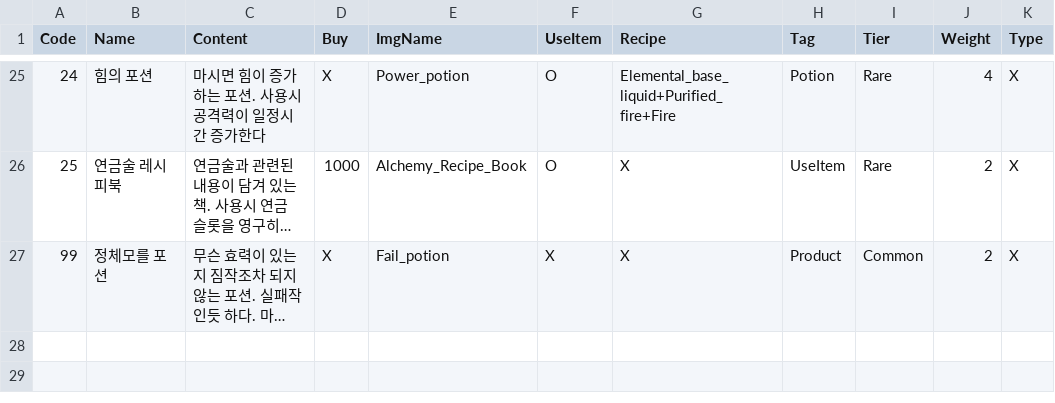
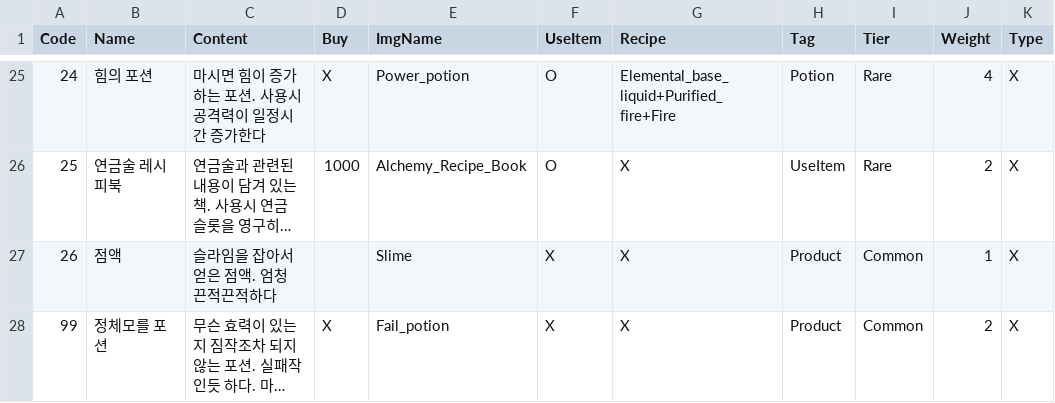
Before and after one commit to bearlee4/Project-LL, a CSV file: Assets/Resources/ItemDB.csv, drawn as a sheet; only a part is shown, gaps mark what is left out; long unchanged cells end in …; the diff names each change by its address in the sheet, - before the commit and + after, or states it on an @@ line.

```diff
--- a/Assets/Resources/ItemDB.csv
+++ b/Assets/Resources/ItemDB.csv
+row 27: 26 | 점액 | 슬라임을 잡아서 얻은 점액. 엄청 끈적끈적하다 |  | Slime | X | X | Product | Common | 1 | X
```
Also changed, not shown: 18 other files.
